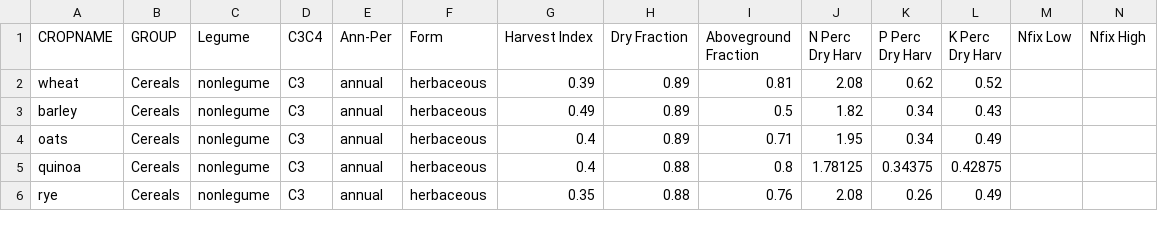
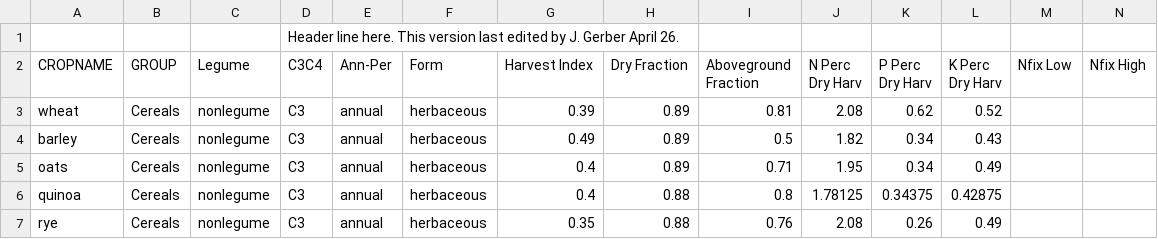
Before and after one commit to jamesgerber/ionematlab, a CSV file: utils/ione_aux_data/croptype_NPK.csv, drawn as a sheet; only a part is shown; rows hold the shown columns only; the diff names each change by its address in the sheet, - before the commit and + after, or states it on an @@ line.

Commit message:
message here
git-svn-id: file:///Users/svnuser/matlab@462 1e732962-677d-4dd9-a278-707af5f4a22e

```diff
--- a/utils/ione_aux_data/croptype_NPK.csv
+++ b/utils/ione_aux_data/croptype_NPK.csv
+row 1:  |  |  | Header line here. This version last edited by J. Gerber April 26.
```
Also changed, not shown: 1 other file.
